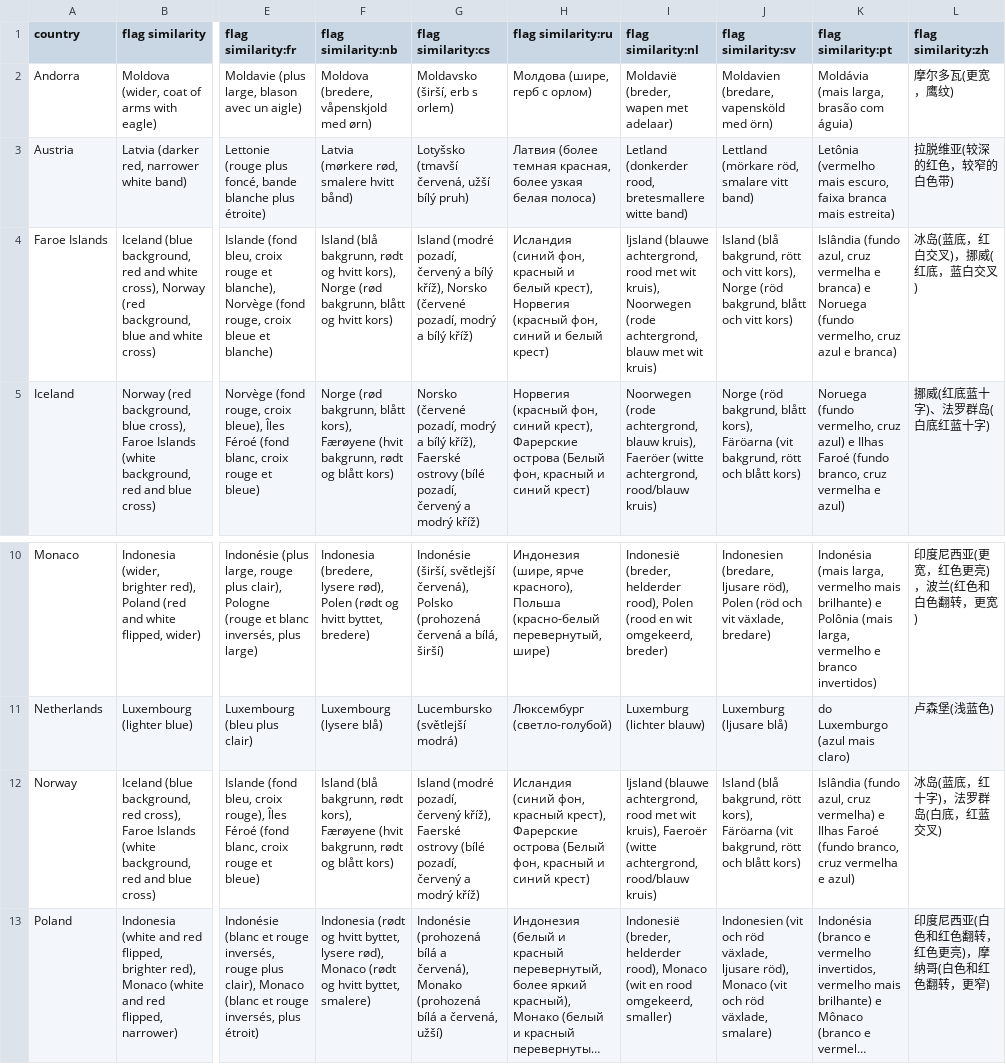
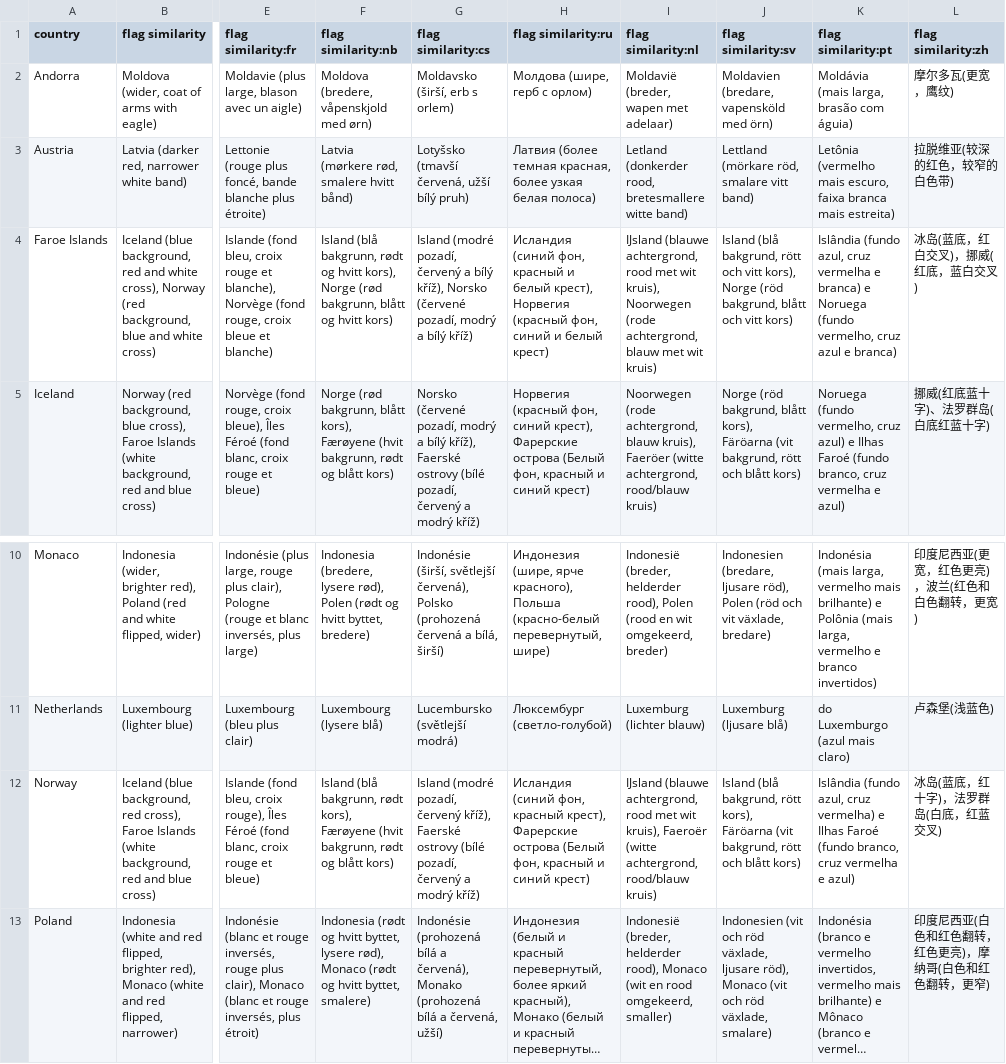
Before and after one commit to anki-geo/ultimate-geography, a CSV file: src/data/flag_similarity.csv, drawn as a sheet; only a part is shown, gaps mark what is left out; long unchanged cells end in …; the diff names each change by its address in the sheet, - before the commit and + after, or states it on an @@ line.

Commit message:
Change Ijsland to IJsland in Dutch in flag similarity/country info
Fix #496.

```diff
--- a/src/data/flag_similarity.csv
+++ b/src/data/flag_similarity.csv
-I4 (flag similarity:nl): Ijsland (blauwe achtergrond,…
+I4 (flag similarity:nl): IJsland (blauwe achtergrond,…
-I12 (flag similarity:nl): Ijsland (blauwe achtergrond,…
+I12 (flag similarity:nl): IJsland (blauwe achtergrond,…
```
Also changed, not shown: 1 other file.
